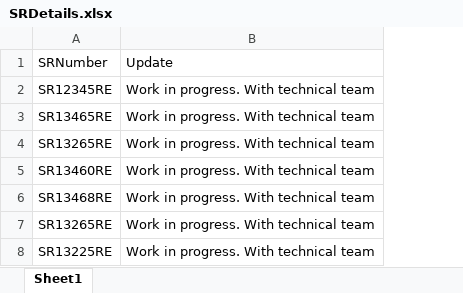
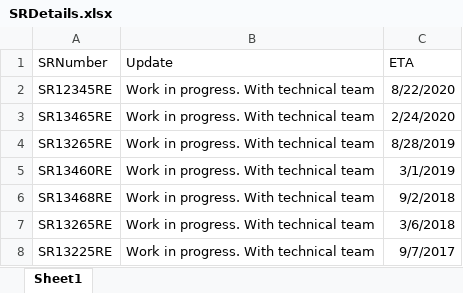
Before and after one commit to umamags/hwtebot, an Excel workbook: SRDetails.xlsx, sheet Sheet1, drawn as a sheet; values as stored, in another font and other column widths than the file's, no borders; the diff names each change by its address in the sheet, - before the commit and + after, or states it on an @@ line.

Commit message:
changes in the SR Details prompt

```diff
--- a/SRDetails.xlsx (sheet Sheet1)
+++ b/SRDetails.xlsx (sheet Sheet1)
+column C (ETA), rows 2-8: 8/22/2020 | 2/24/2020 | 8/28/2019 | 3/1/2019 | 9/2/2018 | 3/6/2018 | 9/7/2017
```
